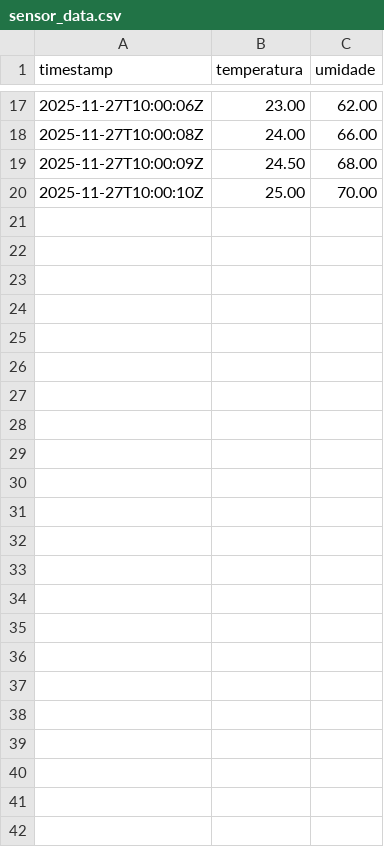
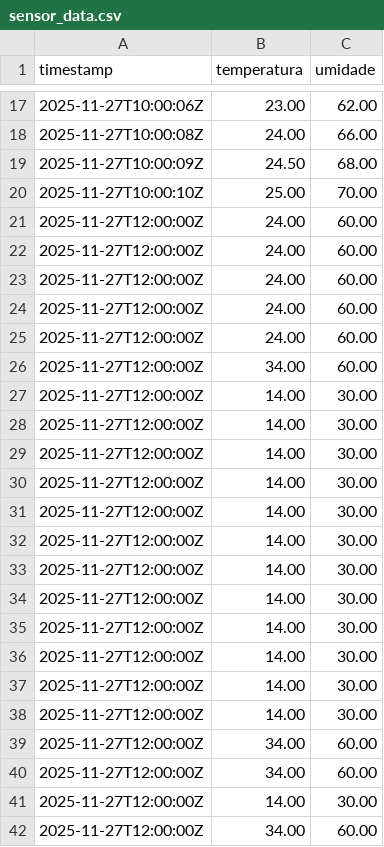
Before and after one commit to Betalha/mqtt-client-dashboard, a CSV file: sensor_data.csv, drawn as a sheet; only a part is shown, gaps mark what is left out.

```diff
--- a/sensor_data.csv
+++ b/sensor_data.csv
@@ -20 +20,23 @@ timestamp,temperatura,umidade
 2025-11-27T10:00:10Z,25.00,70.00
+2025-11-27T12:00:00Z,24.00,60.00
+2025-11-27T12:00:00Z,24.00,60.00
+2025-11-27T12:00:00Z,24.00,60.00
+2025-11-27T12:00:00Z,24.00,60.00
+2025-11-27T12:00:00Z,24.00,60.00
+2025-11-27T12:00:00Z,34.00,60.00
+2025-11-27T12:00:00Z,14.00,30.00
+2025-11-27T12:00:00Z,14.00,30.00
+2025-11-27T12:00:00Z,14.00,30.00
+2025-11-27T12:00:00Z,14.00,30.00
+2025-11-27T12:00:00Z,14.00,30.00
+2025-11-27T12:00:00Z,14.00,30.00
+2025-11-27T12:00:00Z,14.00,30.00
+2025-11-27T12:00:00Z,14.00,30.00
+2025-11-27T12:00:00Z,14.00,30.00
+2025-11-27T12:00:00Z,14.00,30.00
+2025-11-27T12:00:00Z,14.00,30.00
+2025-11-27T12:00:00Z,14.00,30.00
+2025-11-27T12:00:00Z,34.00,60.00
+2025-11-27T12:00:00Z,34.00,60.00
+2025-11-27T12:00:00Z,14.00,30.00
+2025-11-27T12:00:00Z,34.00,60.00
```
Also changed, not shown: 4 other files.
